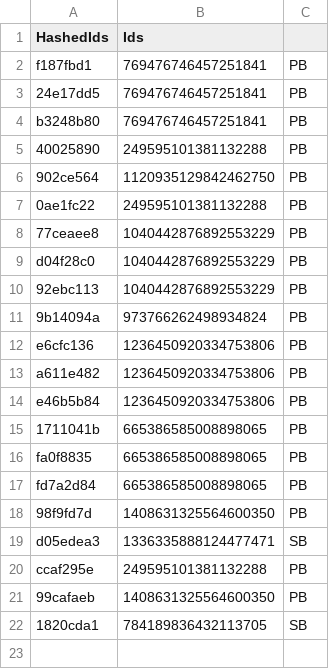
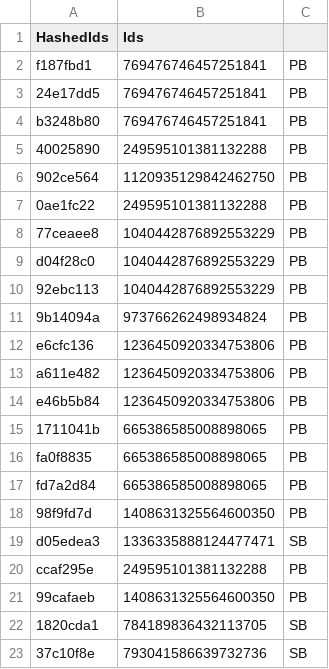
Before and after one commit to vertex-peak/API, a CSV file: API.csv, drawn as a sheet; the diff names each change by its address in the sheet, - before the commit and + after, or states it on an @@ line.

Commit message:
Update Premium/Booster CSV

```diff
--- a/API.csv
+++ b/API.csv
+row 23: 37c10f8e | 793041586639732736 | SB
```
